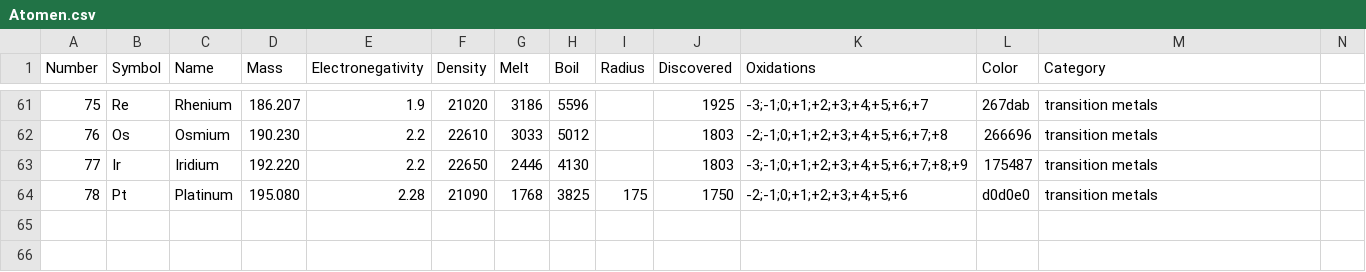
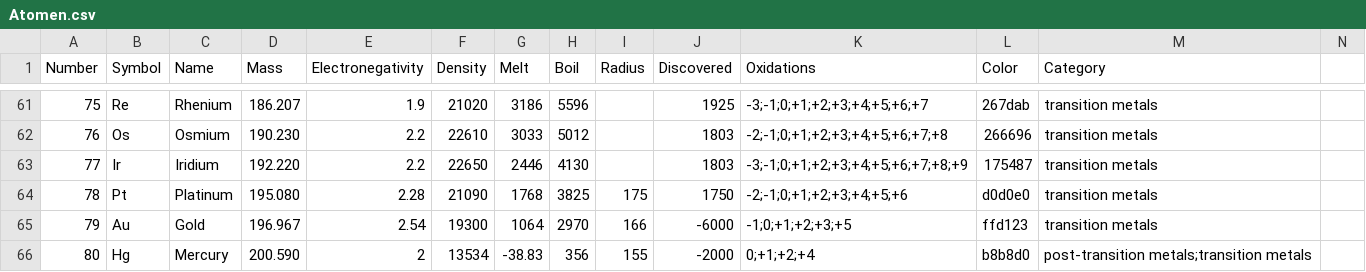
Before and after one commit to DenDrummer/KristalStructuren, a CSV file: Assets/Resources/Atomen.csv, drawn as a sheet; only a part is shown, gaps mark what is left out; the diff names each change by its address in the sheet, - before the commit and + after, or states it on an @@ line.

Commit message:
voeg goud en kwik toe

```diff
--- a/Assets/Resources/Atomen.csv
+++ b/Assets/Resources/Atomen.csv
+row 65: 79 | Au | Gold | 196.967 | 2.54 | 19300 | 1064 | 2970 | 166 | -6000 | -1;0;+1;+2;+3;+5 | ffd123 | transition metals
+row 66: 80 | Hg | Mercury | 200.590 | 2 | 13534 | -38.83 | 356 | 155 | -2000 | 0;+1;+2;+4 | b8b8d0 | post-transition metals;transition metals
```
